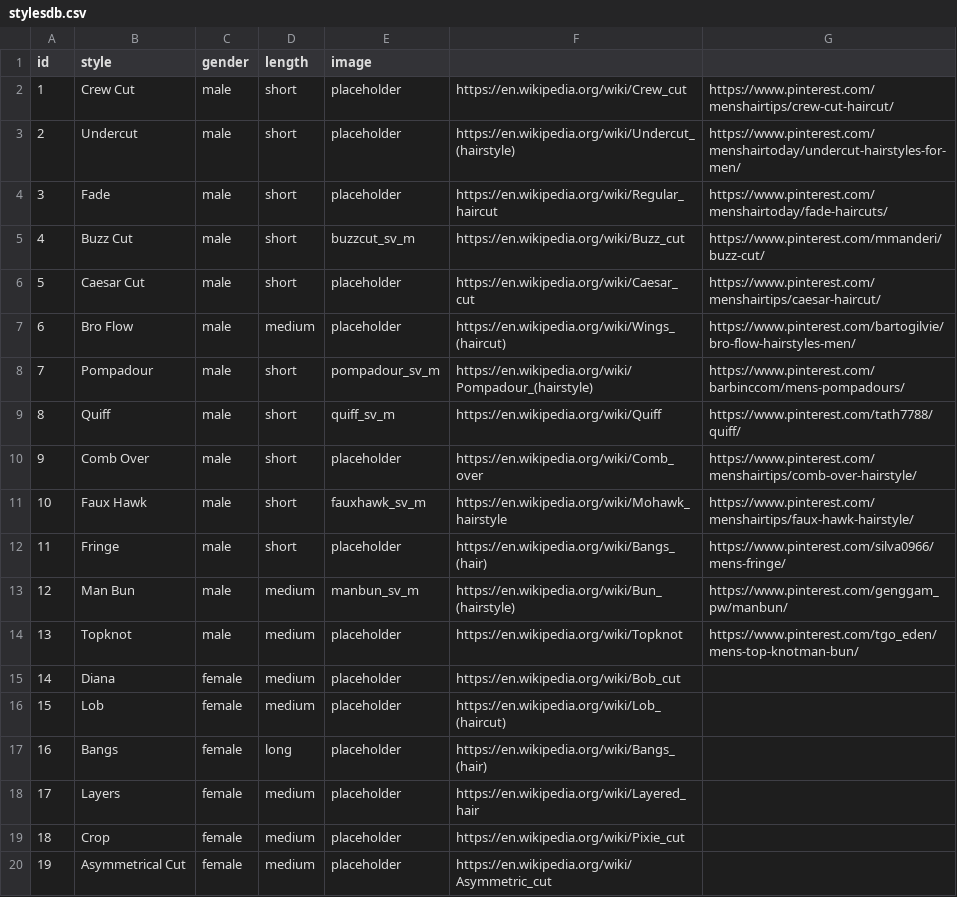
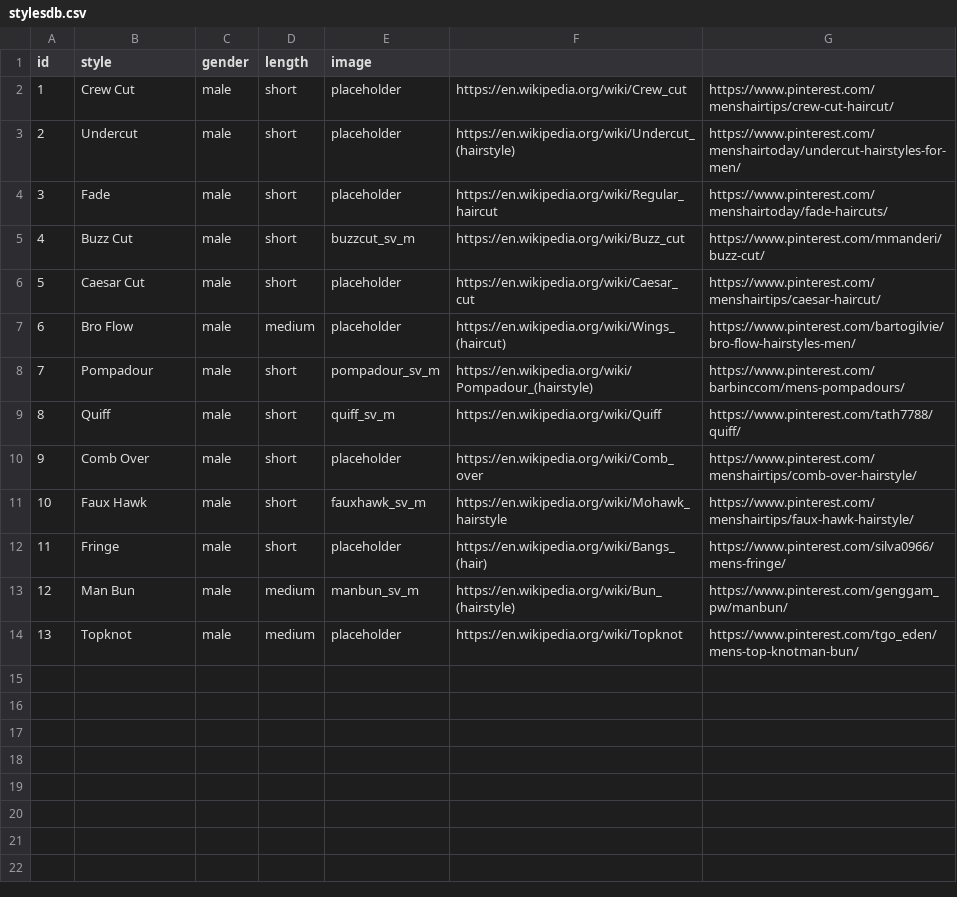
Before and after one commit to tyleraguirre/hair-style-app, a CSV file: app/src/main/res/raw/stylesdb.csv, drawn as a sheet.

Commit message:
continued from last commit

```diff
--- a/app/src/main/res/raw/stylesdb.csv
+++ b/app/src/main/res/raw/stylesdb.csv
@@ -14,7 +14 @@ id,style,gender,length,image
 13,Topknot,male,medium,placeholder,https://en.wikipedia.org/wiki/Topknot,https://www.pinterest.com/tgo_eden/mens-top-knotman-bun/
-14,Diana,female,medium,placeholder,https://en.wikipedia.org/wiki/Bob_cut
-15,Lob,female,medium,placeholder,https://en.wikipedia.org/wiki/Lob_(haircut)
-16,Bangs,female,long,placeholder,https://en.wikipedia.org/wiki/Bangs_(hair)
-17,Layers,female,medium,placeholder,https://en.wikipedia.org/wiki/Layered_hair
-18,Crop,female,medium,placeholder,https://en.wikipedia.org/wiki/Pixie_cut
-19,Asymmetrical Cut,female,medium,placeholder,https://en.wikipedia.org/wiki/Asymmetric_cut
```
